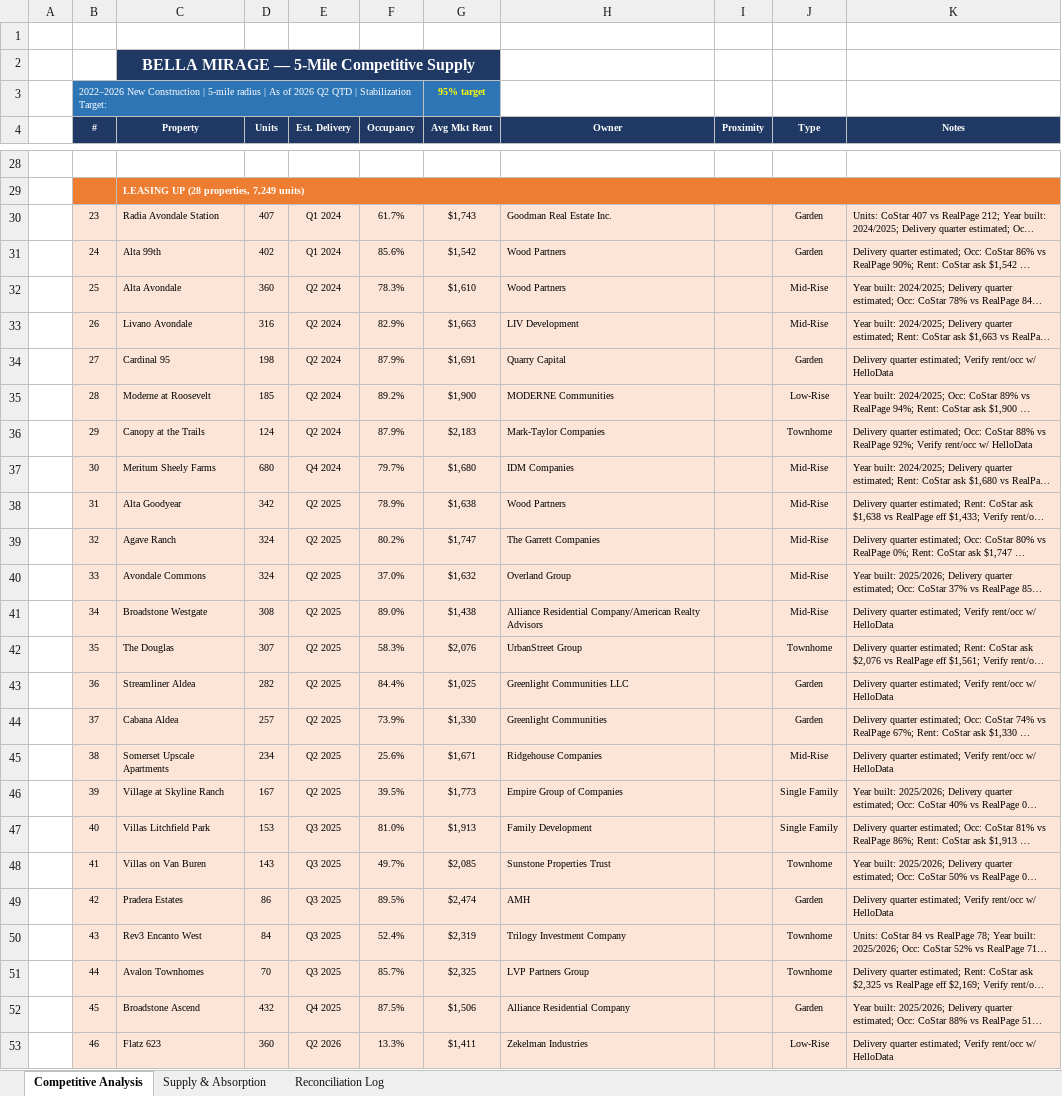
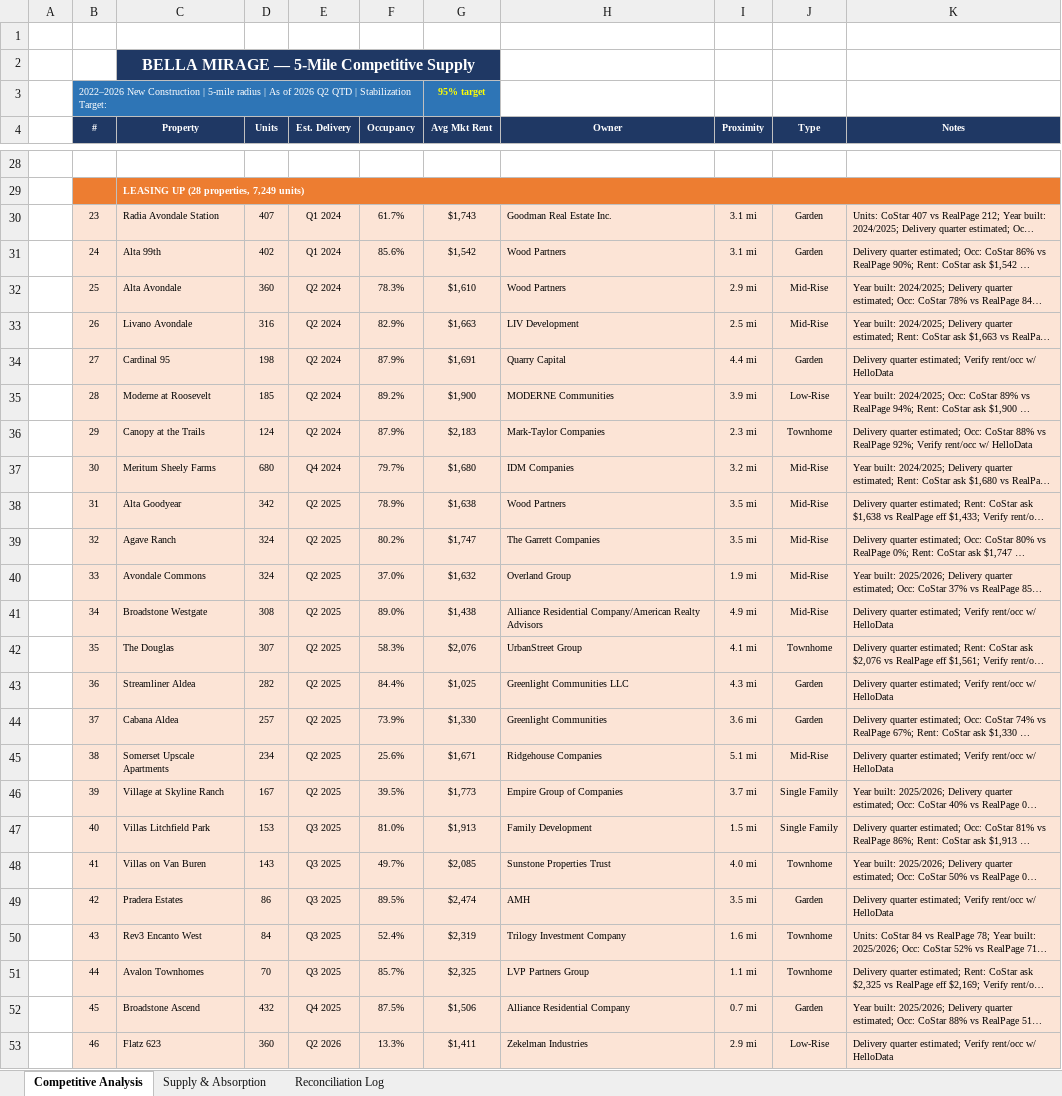
Before and after one commit to rich-f-ritter/Supply-Chart, an Excel workbook: output/Bella_Mirage__Supply_Chart.xlsx, sheet Competitive Analysis, drawn as a sheet; only a part is shown, gaps mark what is left out; long unchanged cells end in …; values as stored, in another font and other column widths than the file's, no borders; the diff covers the shown part only; the diff names each change by its address in the sheet, - before the commit and + after, or states it on an @@ line.

```diff
--- a/output/Bella_Mirage__Supply_Chart.xlsx (sheet Competitive Analysis)
+++ b/output/Bella_Mirage__Supply_Chart.xlsx (sheet Competitive Analysis)
-I30:I31 (Proximity): (empty)
+I30:I31 (Proximity): 3.1 mi
-I32 (Proximity): (empty)
+I32 (Proximity): 2.9 mi
-I33 (Proximity): (empty)
+I33 (Proximity): 2.5 mi
-I34 (Proximity): (empty)
+I34 (Proximity): 4.4 mi
-I35 (Proximity): (empty)
+I35 (Proximity): 3.9 mi
-I36 (Proximity): (empty)
+I36 (Proximity): 2.3 mi
-I37 (Proximity): (empty)
+I37 (Proximity): 3.2 mi
-I38:I39 (Proximity): (empty)
+I38:I39 (Proximity): 3.5 mi
-I40 (Proximity): (empty)
+I40 (Proximity): 1.9 mi
-I41 (Proximity): (empty)
+I41 (Proximity): 4.9 mi
-I42 (Proximity): (empty)
+I42 (Proximity): 4.1 mi
-I43 (Proximity): (empty)
+I43 (Proximity): 4.3 mi
-I44 (Proximity): (empty)
+I44 (Proximity): 3.6 mi
-I45 (Proximity): (empty)
+I45 (Proximity): 5.1 mi
-I46 (Proximity): (empty)
+I46 (Proximity): 3.7 mi
-I47 (Proximity): (empty)
+I47 (Proximity): 1.5 mi
-I48 (Proximity): (empty)
+I48 (Proximity): 4.0 mi
-I49 (Proximity): (empty)
+I49 (Proximity): 3.5 mi
-I50 (Proximity): (empty)
+I50 (Proximity): 1.6 mi
-I51 (Proximity): (empty)
+I51 (Proximity): 1.1 mi
-I52 (Proximity): (empty)
+I52 (Proximity): 0.7 mi
-I53 (Proximity): (empty)
+I53 (Proximity): 2.9 mi
```
Also changed, not shown: 83 edited cells elsewhere in this sheet, output/Aura_Beacon_Island__Supply_Chart.xlsx, output/Canyon_Ridge__Supply_Chart.xlsx, 8 other files.
